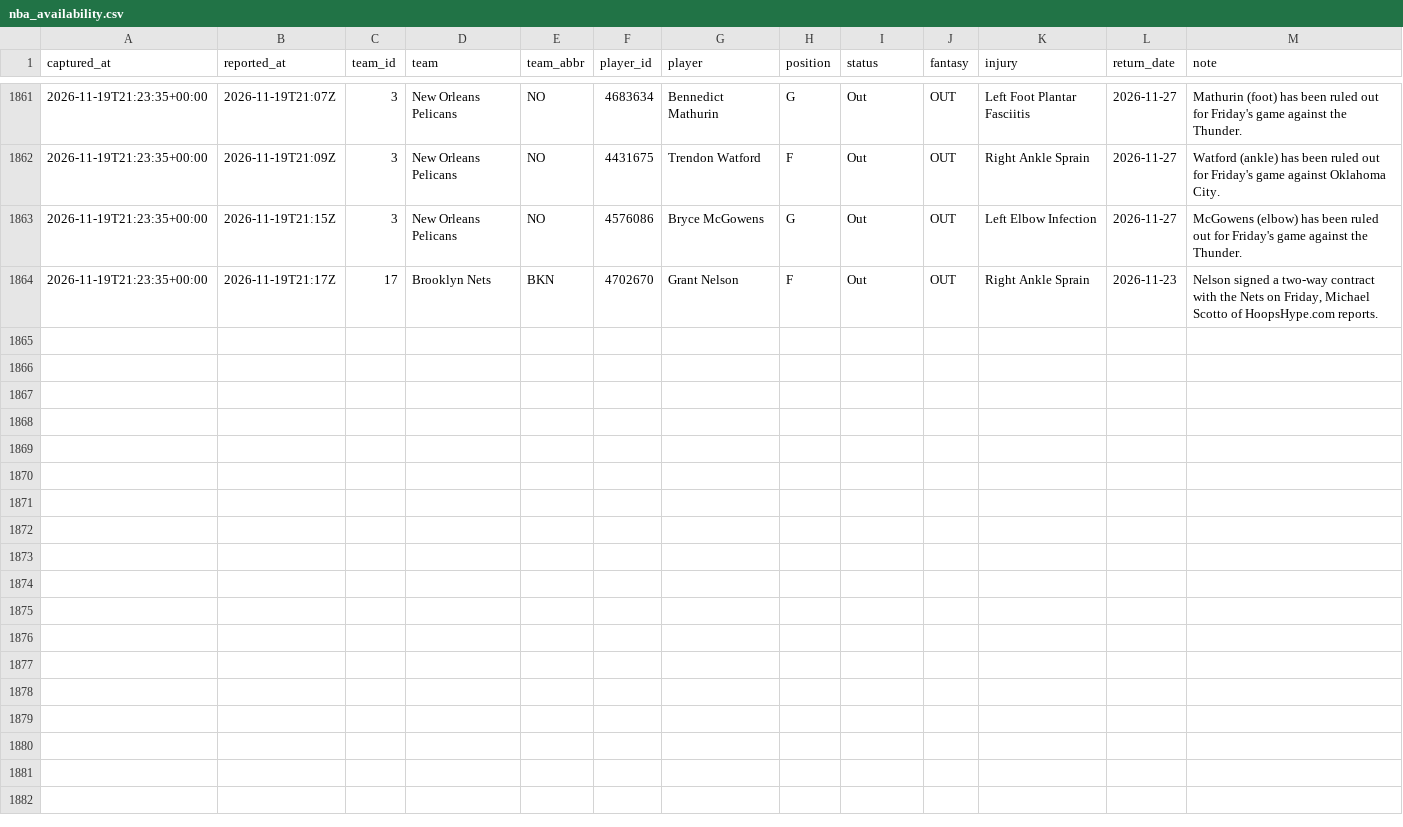
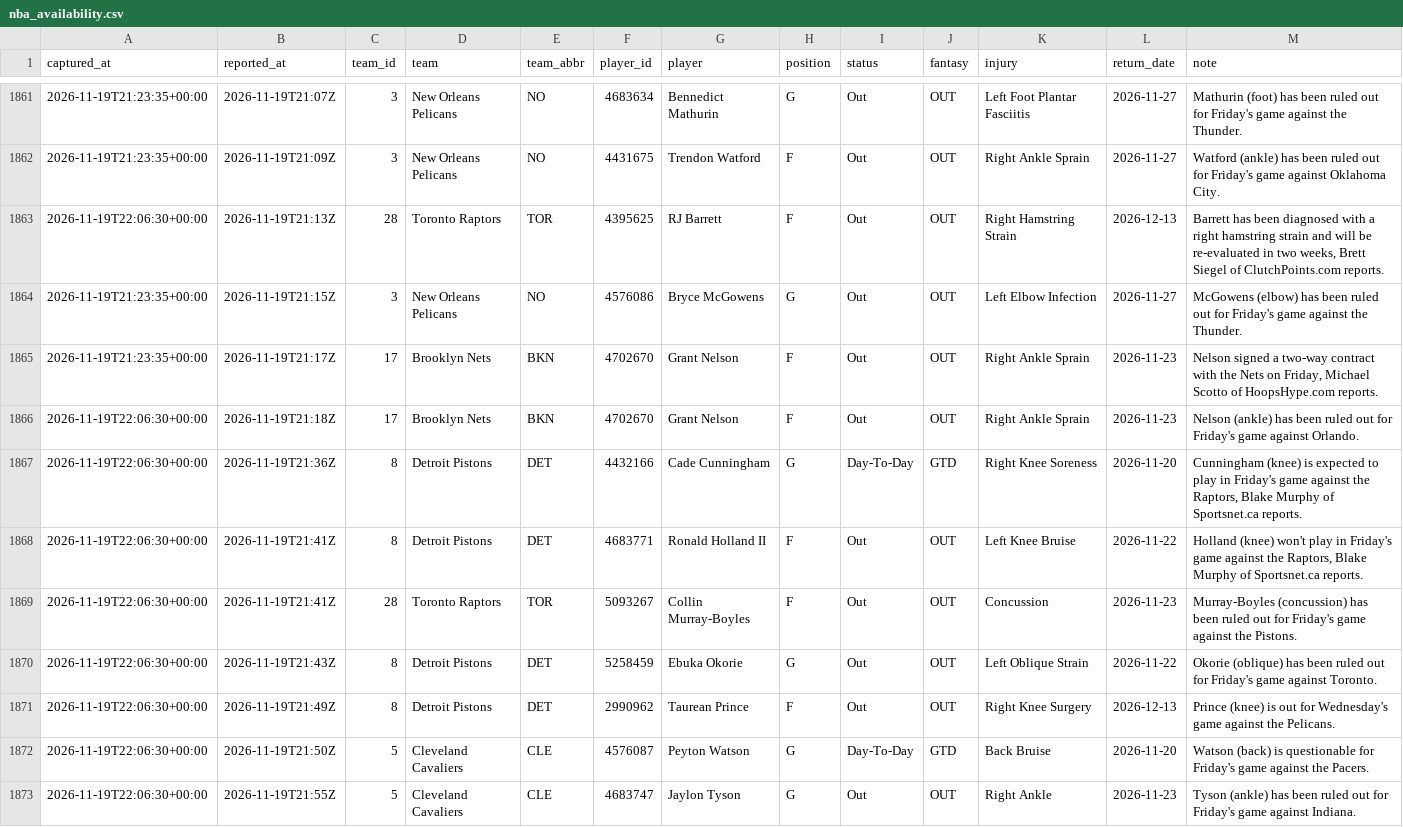
Before and after one commit to EdgeCash/Atlas, a CSV file: tracking/nba_availability.csv, drawn as a sheet; only a part is shown, gaps mark what is left out.

```diff
--- a/tracking/nba_availability.csv
+++ b/tracking/nba_availability.csv
@@ -1862,3 +1862,12 @@ captured_at,reported_at,team_id,team,team_abbr,player_id,player,position,status,
 2026-11-19T21:23:35+00:00,2026-11-19T21:09Z,3,New Orleans Pelicans,NO,4431675,Trendon Watford,F,Out,OUT,Right Ankle Sprain,2026-11-27,Watford (ankle) has been ruled out for Friday's game against Oklahoma City.
+2026-11-19T22:06:30+00:00,2026-11-19T21:13Z,28,Toronto Raptors,TOR,4395625,RJ Barrett,F,Out,OUT,Right Hamstring Strain,2026-12-13,"Barrett has been diagnosed with a right hamstring strain and will be re-evaluated in two weeks, Brett Siegel of ClutchPoints.com reports."
 2026-11-19T21:23:35+00:00,2026-11-19T21:15Z,3,New Orleans Pelicans,NO,4576086,Bryce McGowens,G,Out,OUT,Left Elbow Infection,2026-11-27,McGowens (elbow) has been ruled out for Friday's game against the Thunder.
 2026-11-19T21:23:35+00:00,2026-11-19T21:17Z,17,Brooklyn Nets,BKN,4702670,Grant Nelson,F,Out,OUT,Right Ankle Sprain,2026-11-23,"Nelson signed a two-way contract with the Nets on Friday, Michael Scotto of HoopsHype.com reports."
+2026-11-19T22:06:30+00:00,2026-11-19T21:18Z,17,Brooklyn Nets,BKN,4702670,Grant Nelson,F,Out,OUT,Right Ankle Sprain,2026-11-23,Nelson (ankle) has been ruled out for Friday's game against Orlando.
+2026-11-19T22:06:30+00:00,2026-11-19T21:36Z,8,Detroit Pistons,DET,4432166,Cade Cunningham,G,Day-To-Day,GTD,Right Knee Soreness,2026-11-20,"Cunningham (knee) is expected to play in Friday's game against the Raptors, Blake Murphy of Sportsnet.ca reports."
+2026-11-19T22:06:30+00:00,2026-11-19T21:41Z,8,Detroit Pistons,DET,4683771,Ronald Holland II,F,Out,OUT,Left Knee Bruise,2026-11-22,"Holland (knee) won't play in Friday's game against the Raptors, Blake Murphy of Sportsnet.ca reports."
+2026-11-19T22:06:30+00:00,2026-11-19T21:41Z,28,Toronto Raptors,TOR,5093267,Collin Murray-Boyles,F,Out,OUT,Concussion,2026-11-23,Murray-Boyles (concussion) has been ruled out for Friday's game against the Pistons.
+2026-11-19T22:06:30+00:00,2026-11-19T21:43Z,8,Detroit Pistons,DET,5258459,Ebuka Okorie,G,Out,OUT,Left Oblique Strain,2026-11-22,Okorie (oblique) has been ruled out for Friday's game against Toronto.
+2026-11-19T22:06:30+00:00,2026-11-19T21:49Z,8,Detroit Pistons,DET,2990962,Taurean Prince,F,Out,OUT,Right Knee Surgery,2026-12-13,Prince (knee) is out for Wednesday's game against the Pelicans.
+2026-11-19T22:06:30+00:00,2026-11-19T21:50Z,5,Cleveland Cavaliers,CLE,4576087,Peyton Watson,G,Day-To-Day,GTD,Back Bruise,2026-11-20,Watson (back) is questionable for Friday's game against the Pacers.
+2026-11-19T22:06:30+00:00,2026-11-19T21:55Z,5,Cleveland Cavaliers,CLE,4683747,Jaylon Tyson,G,Out,OUT,Right Ankle,2026-11-23,Tyson (ankle) has been ruled out for Friday's game against Indiana.
```
Also changed, not shown: tracking/card_grades.csv, tracking/games.csv, 13 other files.
